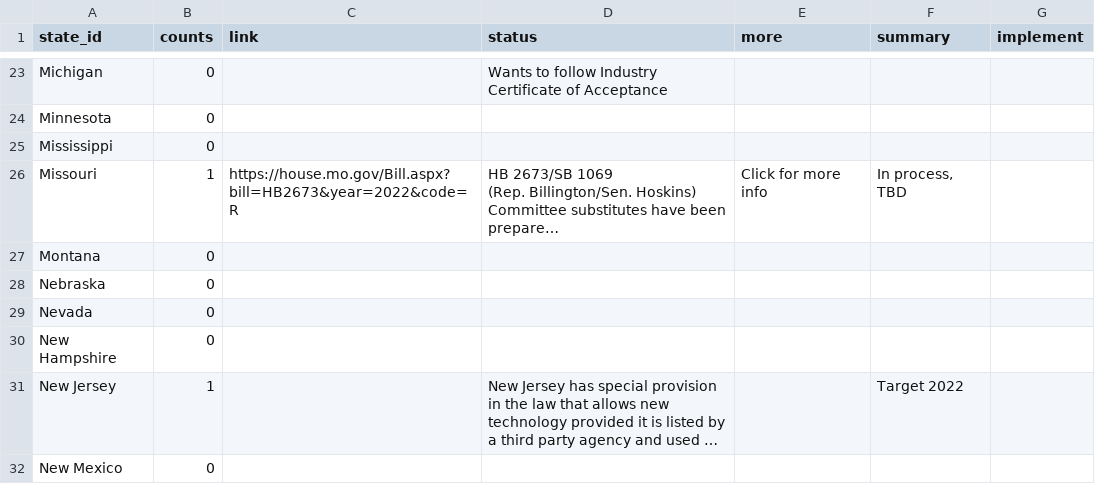
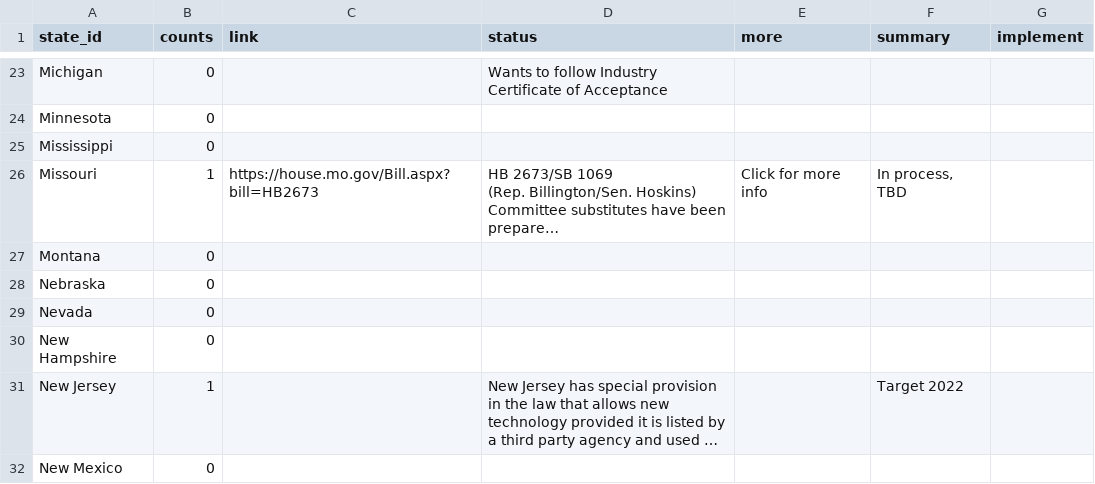
Before and after one commit to nrharbeck/nrharbeck.github.io, a CSV file: ClimateAlliance/BuildingCode.csv, drawn as a sheet; only a part is shown, gaps mark what is left out; long unchanged cells end in …; the diff names each change by its address in the sheet, - before the commit and + after, or states it on an @@ line.

Commit message:
Update BuildingCode.csv
Update Missouri

```diff
--- a/ClimateAlliance/BuildingCode.csv
+++ b/ClimateAlliance/BuildingCode.csv
-C26 (link): https://house.mo.gov/Bill.aspx?bill=HB2673&year=2022&code=R
+C26 (link): https://house.mo.gov/Bill.aspx?bill=HB2673
```
